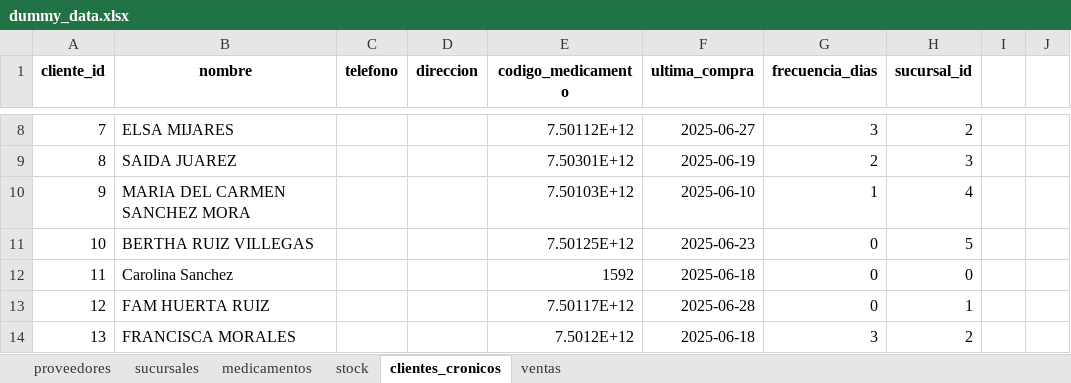
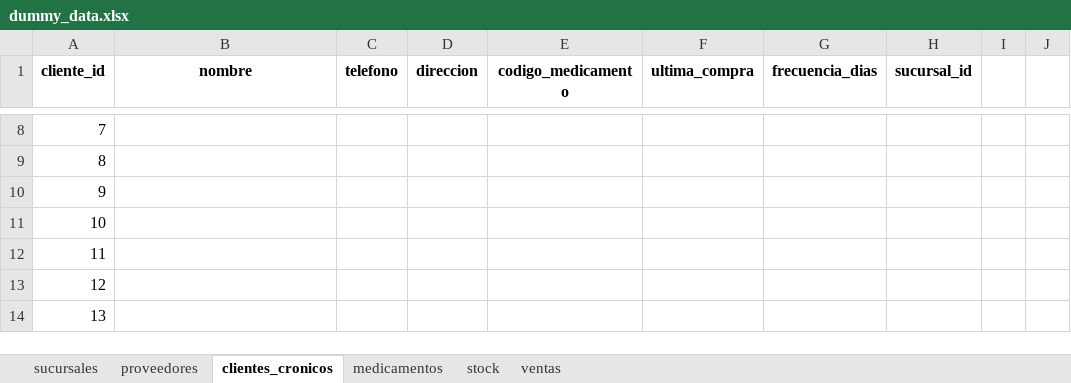
Before and after one commit to CarlosSGR/farmacia_alertas, an Excel workbook: data/dummy_data.xlsx, sheet clientes_cronicos, drawn as a sheet; only a part is shown, gaps mark what is left out; values as stored, in another font and other column widths than the file's, no borders; the diff covers the shown part only; the diff names each change by its address in the sheet, - before the commit and + after, or states it on an @@ line.

```diff
--- a/data/dummy_data.xlsx (sheet clientes_cronicos)
+++ b/data/dummy_data.xlsx (sheet clientes_cronicos)
@@ sheet tab order changed: sucursales | proveedores | clientes_cronicos | medicamentos | stock | ventas @@
-B8 (nombre): ELSA MIJARES
+B8 (nombre): (empty)
-E8 (codigo_medicamento): 7.50112E+12
+E8 (codigo_medicamento): (empty)
-F8 (ultima_compra): 2025-06-27
+F8 (ultima_compra): (empty)
-G8 (frecuencia_dias): 3
+G8 (frecuencia_dias): (empty)
-H8 (sucursal_id): 2
+H8 (sucursal_id): (empty)
-B9 (nombre): SAIDA JUAREZ
+B9 (nombre): (empty)
-E9 (codigo_medicamento): 7.50301E+12
+E9 (codigo_medicamento): (empty)
-F9 (ultima_compra): 2025-06-19
+F9 (ultima_compra): (empty)
-G9 (frecuencia_dias): 2
+G9 (frecuencia_dias): (empty)
-H9 (sucursal_id): 3
+H9 (sucursal_id): (empty)
-B10 (nombre): MARIA DEL CARMEN SANCHEZ MORA
+B10 (nombre): (empty)
-E10 (codigo_medicamento): 7.50103E+12
+E10 (codigo_medicamento): (empty)
-F10 (ultima_compra): 2025-06-10
+F10 (ultima_compra): (empty)
-G10 (frecuencia_dias): 1
+G10 (frecuencia_dias): (empty)
-H10 (sucursal_id): 4
+H10 (sucursal_id): (empty)
-B11 (nombre): BERTHA RUIZ VILLEGAS
+B11 (nombre): (empty)
-E11 (codigo_medicamento): 7.50125E+12
+E11 (codigo_medicamento): (empty)
-F11 (ultima_compra): 2025-06-23
+F11 (ultima_compra): (empty)
-G11:G13 (frecuencia_dias): 0
+G11:G13 (frecuencia_dias): (empty)
-H11 (sucursal_id): 5
+H11 (sucursal_id): (empty)
-B12 (nombre): Carolina Sanchez
+B12 (nombre): (empty)
-E12 (codigo_medicamento): 1592
+E12 (codigo_medicamento): (empty)
-F12 (ultima_compra): 2025-06-18
+F12 (ultima_compra): (empty)
-H12 (sucursal_id): 0
+H12 (sucursal_id): (empty)
-B13 (nombre): FAM HUERTA RUIZ
+B13 (nombre): (empty)
-E13 (codigo_medicamento): 7.50117E+12
+E13 (codigo_medicamento): (empty)
-F13 (ultima_compra): 2025-06-28
+F13 (ultima_compra): (empty)
-H13 (sucursal_id): 1
+H13 (sucursal_id): (empty)
-B14 (nombre): FRANCISCA MORALES
+B14 (nombre): (empty)
-E14 (codigo_medicamento): 7.5012E+12
+E14 (codigo_medicamento): (empty)
-F14 (ultima_compra): 2025-06-18
+F14 (ultima_compra): (empty)
-G14 (frecuencia_dias): 3
+G14 (frecuencia_dias): (empty)
-H14 (sucursal_id): 2
+H14 (sucursal_id): (empty)
```
Also changed, not shown: 214 edited cells elsewhere in this sheet, sheet medicamentos, sheet proveedores, 5 other files.
